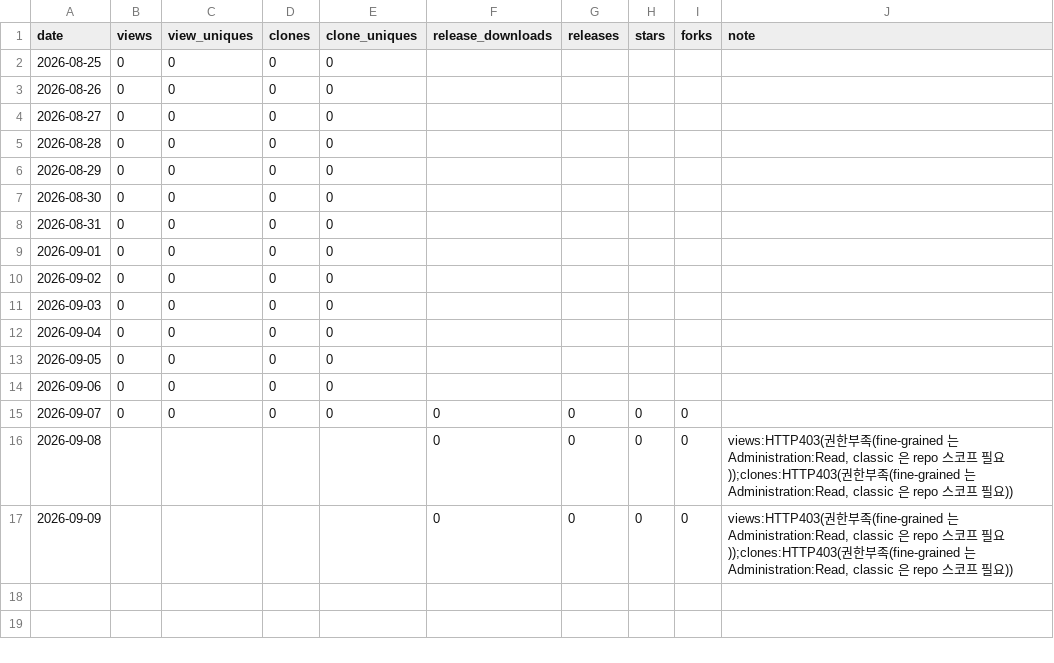
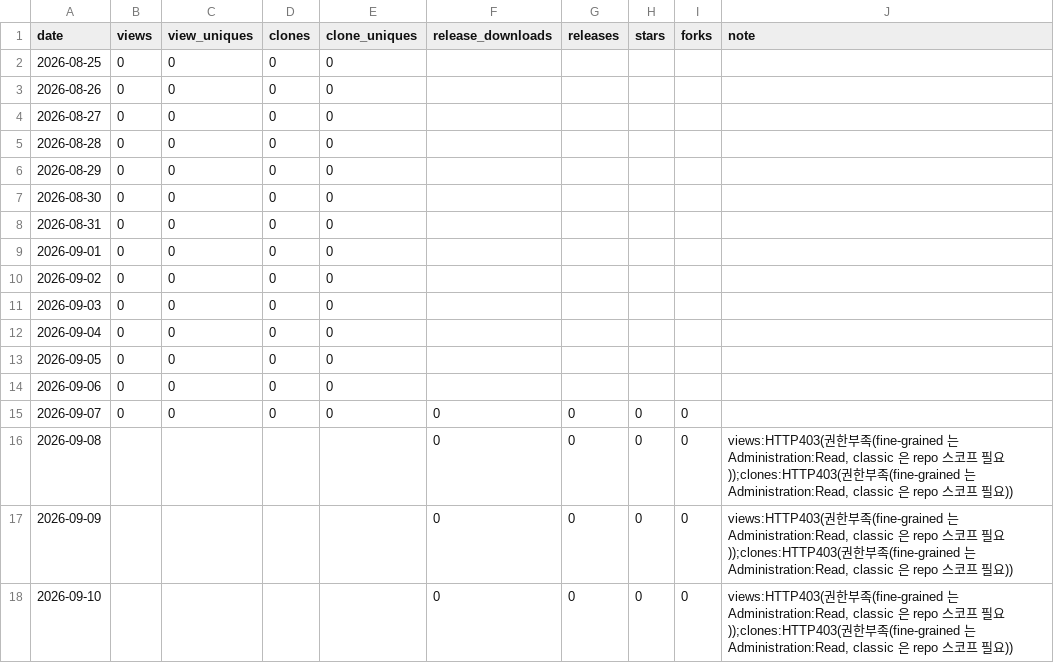
Before and after one commit to rubatoyd/law-openapi-mcp, a CSV file: docs/usage.csv, drawn as a sheet.

```diff
--- a/docs/usage.csv
+++ b/docs/usage.csv
@@ -17 +17,2 @@ date,views,view_uniques,clones,clone_uniques,release_downloads,releases,stars,fo
 2026-09-09,,,,,0,0,0,0,"views:HTTP403(권한부족(fine-grained 는 Administration:Read, classic 은 repo 스코프 필요));clones:HTTP403(권한부족(fine-grained 는 Administration:Read, classic 은 repo 스코프 필요))"
+2026-09-10,,,,,0,0,0,0,"views:HTTP403(권한부족(fine-grained 는 Administration:Read, classic 은 repo 스코프 필요));clones:HTTP403(권한부족(fine-grained 는 Administration:Read, classic 은 repo 스코프 필요))"
```
Also changed, not shown: 2 other files.
